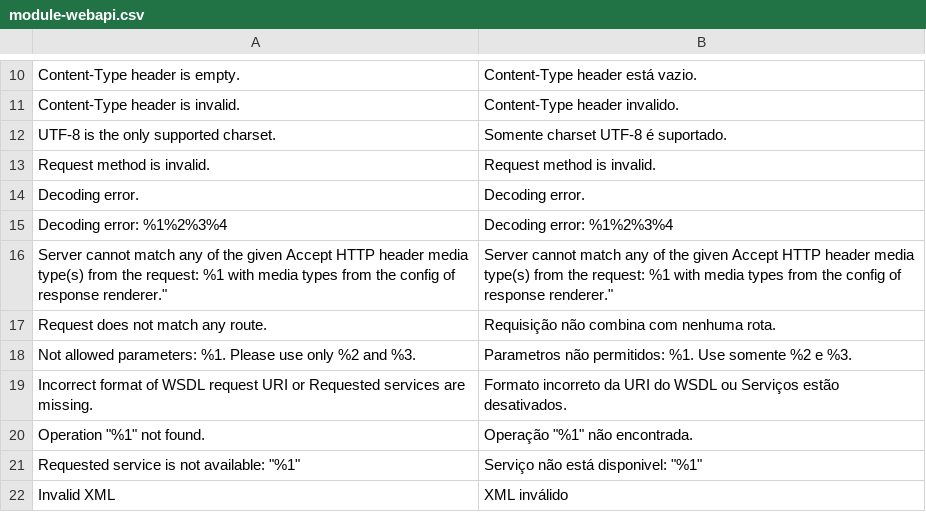
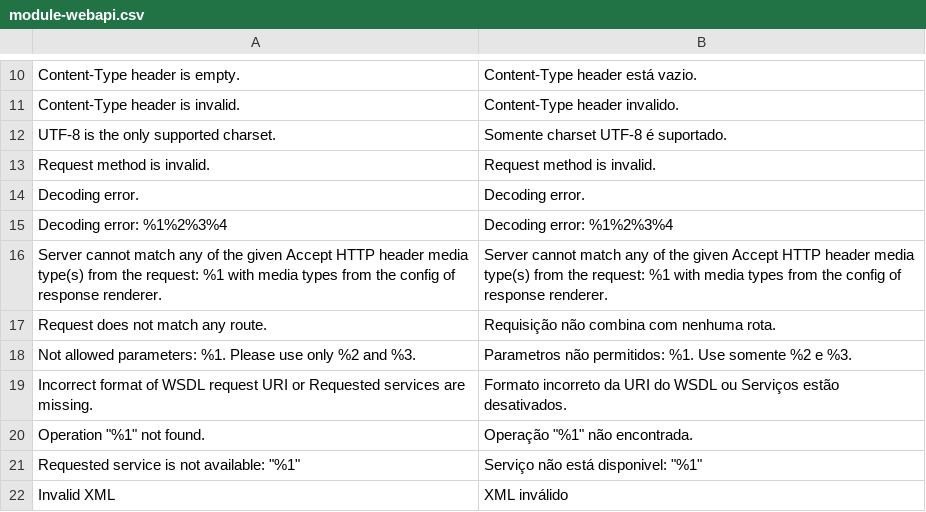
Before and after one commit to Bleez/Magento2-PT-BR, a CSV file: module-webapi.csv, drawn as a sheet; only a part is shown, gaps mark what is left out; the diff names each change by its address in the sheet, - before the commit and + after, or states it on an @@ line.

Commit message:
traduzido quase tudo

```diff
--- a/module-webapi.csv
+++ b/module-webapi.csv
-A16: …of response renderer."
+A16: …of response renderer.
-B16: …of response renderer."
+B16: …of response renderer.
```
